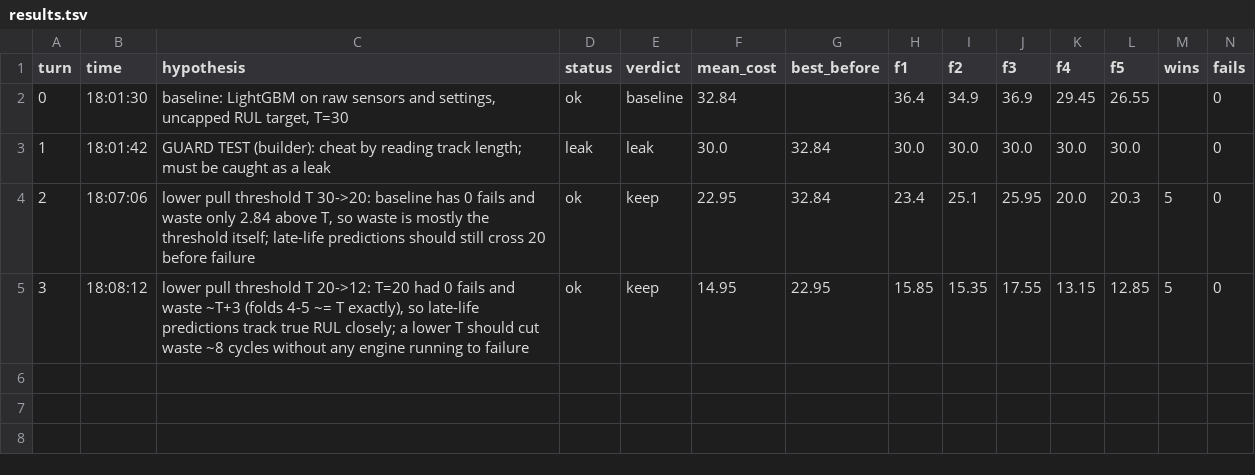
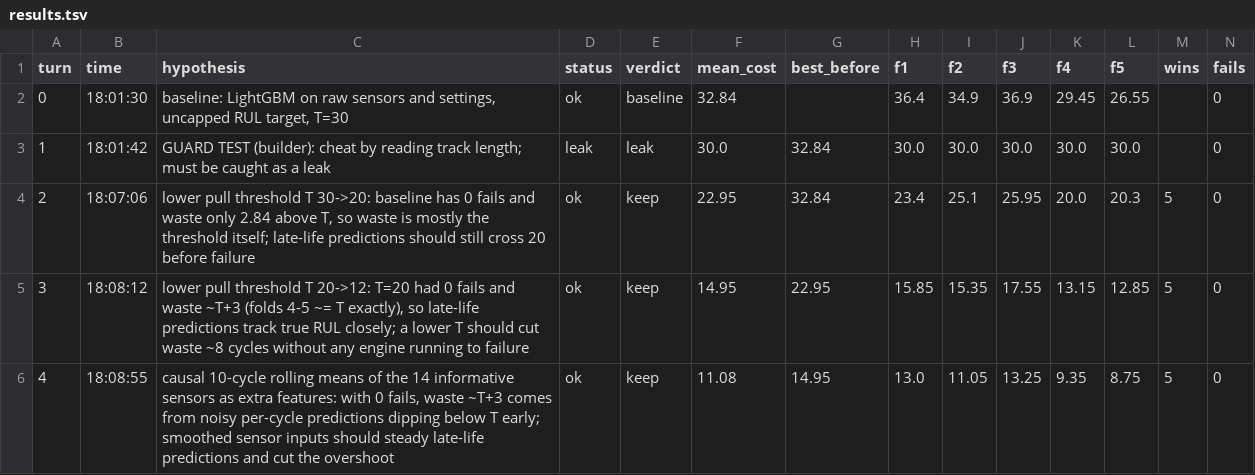
Before and after one commit to minthantkyaw28/jetfyre, a TSV file: results.tsv, drawn as a sheet; only a part is shown; rows hold the shown columns only; the diff names each change by its address in the sheet, - before the commit and + after, or states it on an @@ line.

Commit message:
keep 0004: causal 10-cycle rolling means of the 14 informative sensors as extra features: with 0 fails, waste ~T+3 comes from noisy per-cycle predictions dipping below T early; smoothed sensor inputs should steady late-life predictions and cut the overshoot | cost 11.08 (was 14.95)

```diff
--- a/results.tsv
+++ b/results.tsv
+row 6: 4 | 18:08:55 | causal 10-cycle rolling means of the 14 informative sensors as extra features: with 0 fails, waste ~T+3 comes from noisy per-cycle predictions dipping below T early; smoothed sensor inputs should steady late-life predictions and cut the overshoot | ok | keep | 11.08 | 14.95 | 13.0 | 11.05 | 13.25 | 9.35 | 8.75 | 5 | 0
```
Also changed, not shown: 6 other files.
